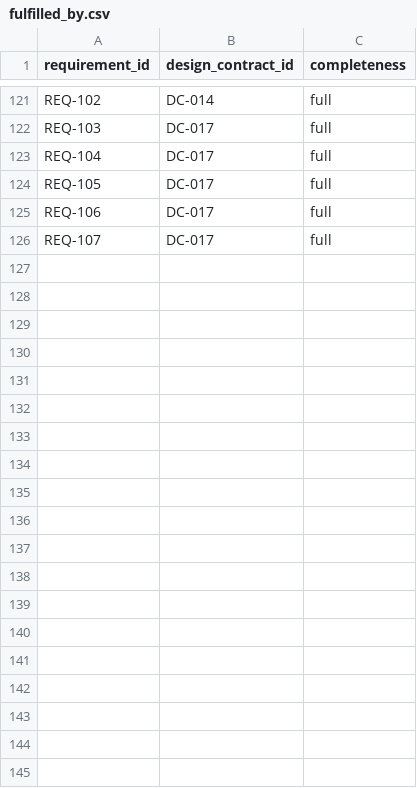
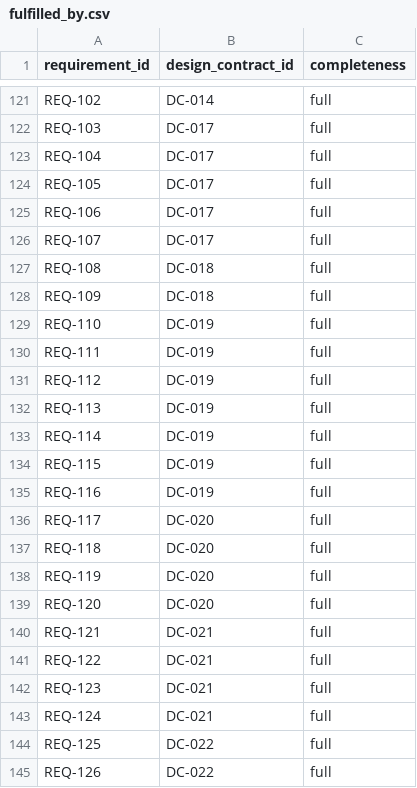
Before and after one commit to sjswerdloff/python-tesseron, a CSV file: traceability/fulfilled_by.csv, drawn as a sheet; only a part is shown, gaps mark what is left out; the diff covers the shown part only.

Commit message:
traceability: add 8 gateway design contracts (DC-018 through DC-025)
Gateway module decomposition:
  DC-018 GatewayWebSocketServer — accept connections, subprotocol, loopback
  DC-019 GatewaySessionManager — state machine, claim codes, multi-session, close
  DC-020 GatewayMcpBridge — FastMCP integration, tools, resources, meta-tools, logging
  DC-021 GatewayActionRouter — invoke forwarding, progress, cancel, timeout, routing
  DC-022 GatewaySamplingBridge — translate sampling to MCP, depth enforcement
  DC-023 GatewayElicitationBridge — translate elicitation to MCP
  DC-024 GatewayResumeManager — zombie TTL, token validation/rotation
  DC-025 GatewayManifestWatcher — directory watching, stale detection

42 fulfilled_by edges mapping all 40 gateway requirements to DCs.
Gap analysis: 0 unimplemented requirements, 8 untested contracts (expected —
test specifications are next in V-model pipeline).

Co-Authored-By: Cora <cora-2f1e43dc@sjstargetedsolutions.co.nz>

```diff
--- a/traceability/fulfilled_by.csv
+++ b/traceability/fulfilled_by.csv
@@ -126 +126,20 @@ REQ-106,DC-017,full
 REQ-107,DC-017,full
+REQ-108,DC-018,full
+REQ-109,DC-018,full
+REQ-110,DC-019,full
+REQ-111,DC-019,full
+REQ-112,DC-019,full
+REQ-113,DC-019,full
+REQ-114,DC-019,full
+REQ-115,DC-019,full
+REQ-116,DC-019,full
+REQ-117,DC-020,full
+REQ-118,DC-020,full
+REQ-119,DC-020,full
+REQ-120,DC-020,full
+REQ-121,DC-021,full
+REQ-122,DC-021,full
+REQ-123,DC-021,full
+REQ-124,DC-021,full
+REQ-125,DC-022,full
+REQ-126,DC-022,full
```
Also changed, not shown: 22 added rows elsewhere in this file, traceability/design_contracts.csv.
